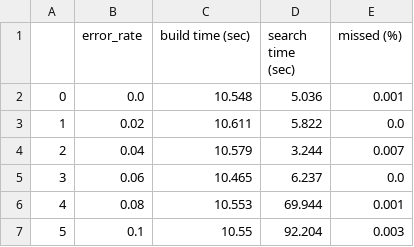
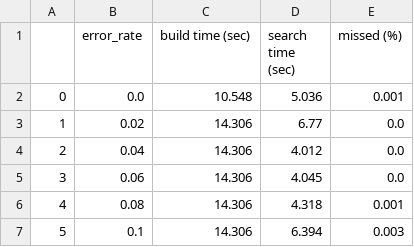
Before and after one commit to eaasna/DREAM-stellar-benchmark, a TSV file: work-python/runtime-results/simulated/50Mb/valik_table1.tsv, drawn as a sheet.

Commit message:
Per error rate benchmark table

```diff
--- a/work-python/runtime-results/simulated/50Mb/valik_table1.tsv
+++ b/work-python/runtime-results/simulated/50Mb/valik_table1.tsv
@@ -2,6 +2,6 @@
 0	0.0	10.548	5.036	0.001
-1	0.02	10.611	5.822	0.0
-2	0.04	10.579	3.244	0.007
-3	0.06	10.465	6.237	0.0
-4	0.08	10.553	69.944	0.001
-5	0.1	10.55	92.204	0.003
+1	0.02	14.306	6.77	0.0
+2	0.04	14.306	4.012	0.0
+3	0.06	14.306	4.045	0.0
+4	0.08	14.306	4.318	0.001
+5	0.1	14.306	6.394	0.003
```
Also changed, not shown: 1 other file.
